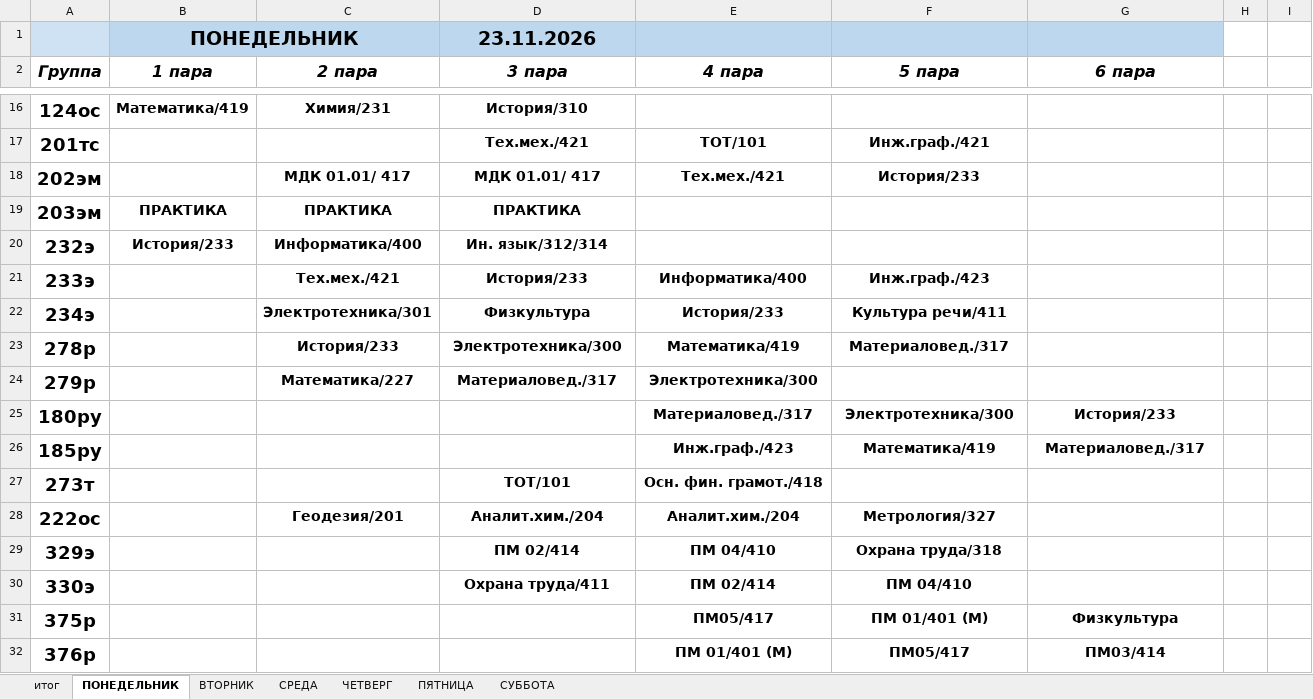
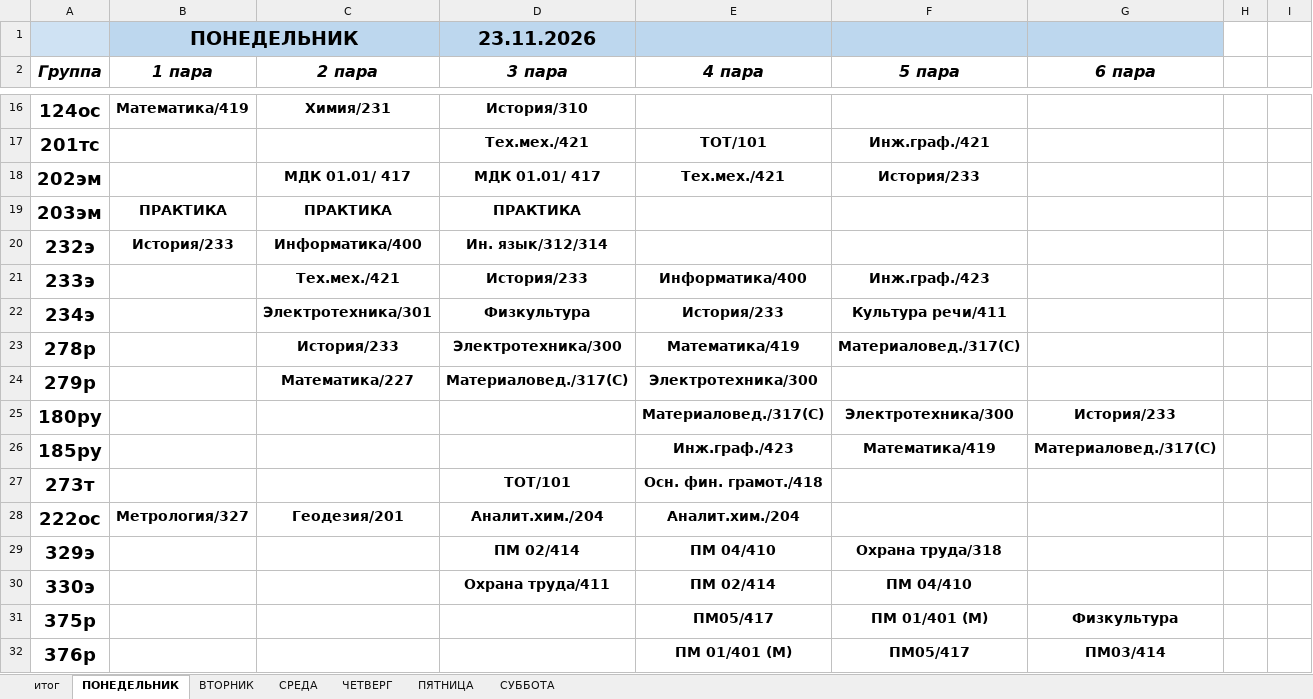
Before and after one commit to colderuopen-art/raspisanie, an Excel workbook: Расписание.xlsx, sheet ПОНЕДЕЛЬНИК, drawn as a sheet; only a part is shown, gaps mark what is left out; values as stored, in another font and other column widths than the file's, no borders; the diff names each change by its address in the sheet, - before the commit and + after, or states it on an @@ line.

```diff
--- a/Расписание.xlsx (sheet ПОНЕДЕЛЬНИК)
+++ b/Расписание.xlsx (sheet ПОНЕДЕЛЬНИК)
-F23 (5 пара): Материаловед./317
+F23 (5 пара): Материаловед./317(С)
-D24 (3 пара): Материаловед./317
+D24 (3 пара): Материаловед./317(С)
-E25 (4 пара): Материаловед./317
+E25 (4 пара): Материаловед./317(С)
-G26 (6 пара): Материаловед./317
+G26 (6 пара): Материаловед./317(С)
-B28 (1 пара): (empty)
+B28 (1 пара): Метрология/327
-F28 (5 пара): Метрология/327
+F28 (5 пара): (empty)
```
Also changed, not shown: sheet СРЕДА, sheet ВТОРНИК, sheet ЧЕТВЕРГ, sheet итог.
